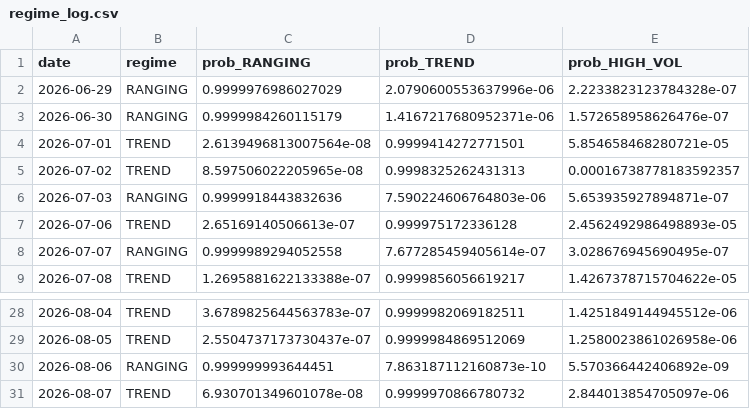
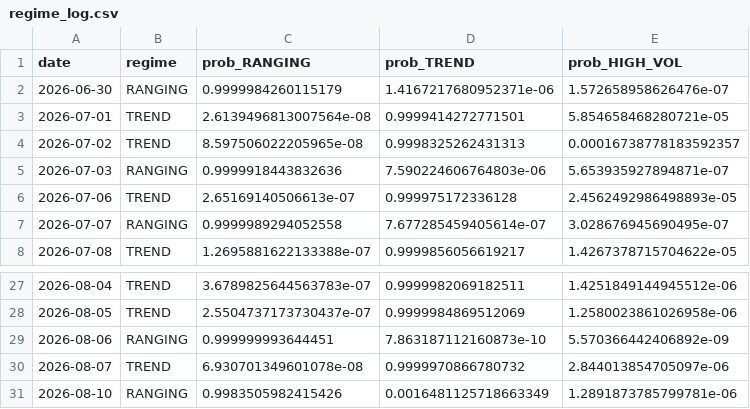
Before and after one commit to diego46watt/eur-regime-signals, a CSV file: regime_log.csv, drawn as a sheet; only a part is shown, gaps mark what is left out.

Commit message:
regime: 2026-08-11

```diff
--- a/regime_log.csv
+++ b/regime_log.csv
@@ -1,3 +1,2 @@
 date,regime,prob_RANGING,prob_TREND,prob_HIGH_VOL
-2026-06-29,RANGING,0.9999976986027029,2.0790600553637996e-06,2.2233823123784328e-07
 2026-06-30,RANGING,0.9999984260115179,1.4167217680952371e-06,1.572658958626476e-07
@@ -31 +30,2 @@ date,regime,prob_RANGING,prob_TREND,prob_HIGH_VOL
 2026-08-07,TREND,6.930701349601078e-08,0.9999970866780732,2.844013854705097e-06
+2026-08-10,RANGING,0.9983505982415426,0.0016481125718663349,1.2891873785799781e-06
```
